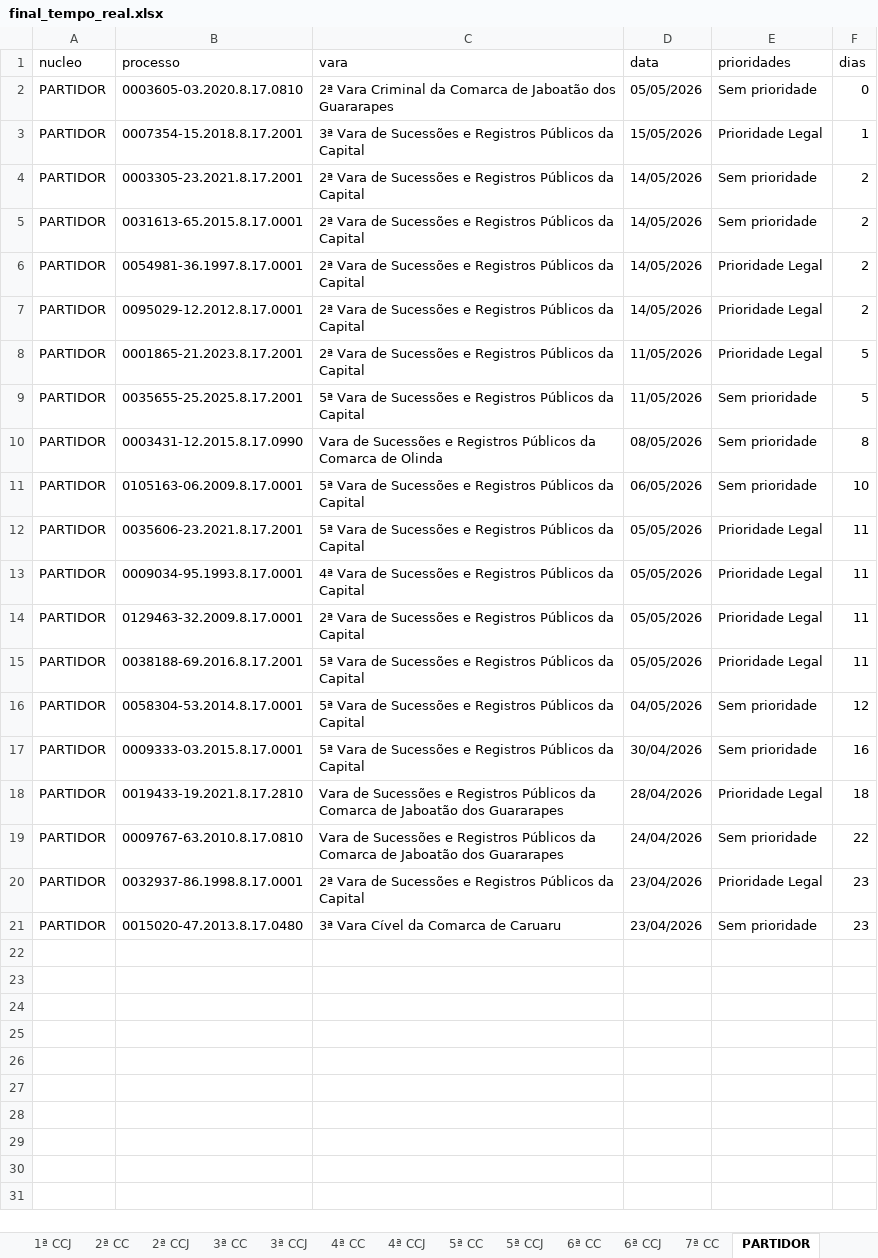
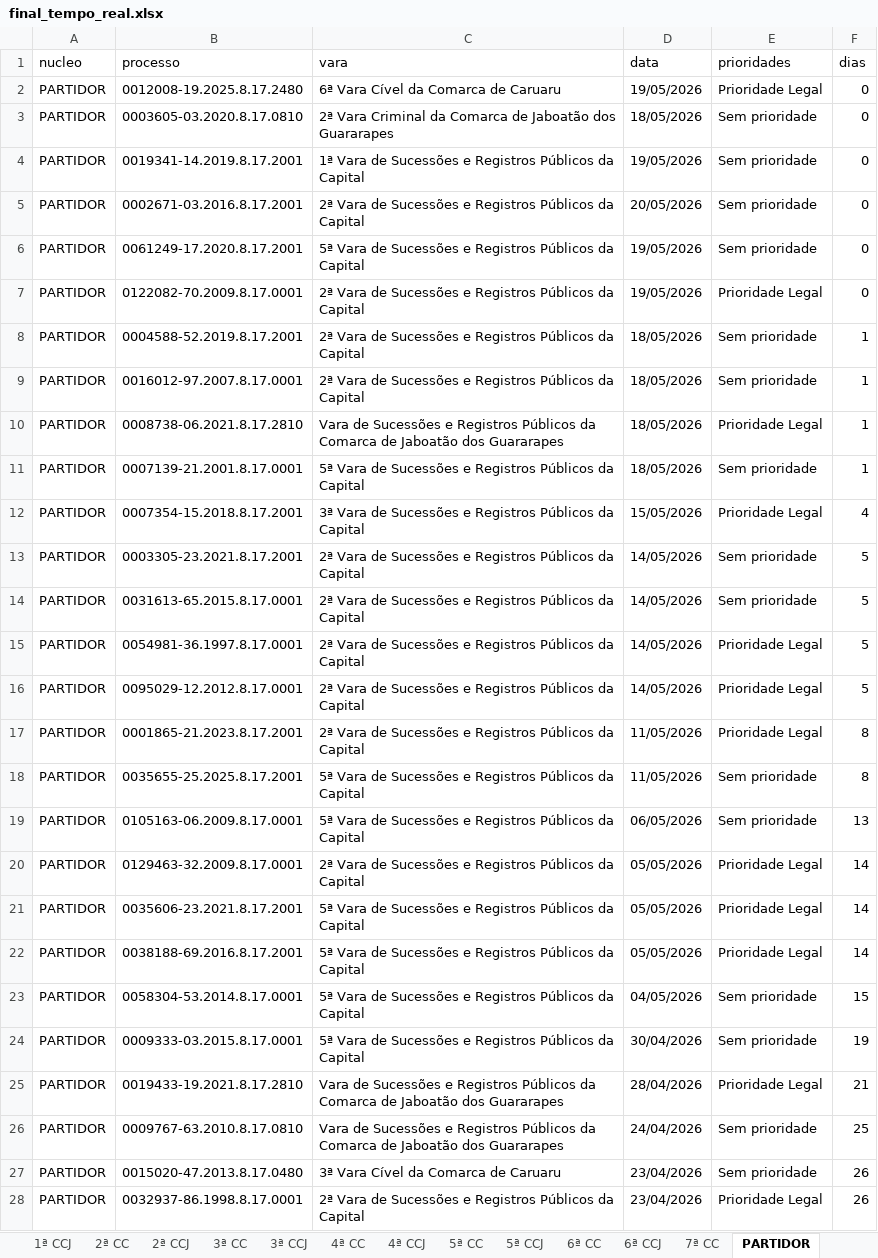
Before and after one commit to Fasri/Pipeline_tjpe_contado, an Excel workbook: data_transform/final_tempo_real.xlsx, sheet PARTIDOR, drawn as a sheet; values as stored, in another font and other column widths than the file's, no borders; removed rows and columns are numbered as before the commit, all else as after; the diff names each change by its address in the sheet, - before the commit and + after, or states it on an @@ line.

```diff
--- a/data_transform/final_tempo_real.xlsx (sheet PARTIDOR)
+++ b/data_transform/final_tempo_real.xlsx (sheet PARTIDOR)
+row 2: PARTIDOR | 0012008-19.2025.8.17.2480 | 6ª Vara Cível da Comarca de Caruaru | 19/05/2026 | Prioridade Legal | 0
-D3 (data): 05/05/2026
+D3 (data): 18/05/2026
+row 4: PARTIDOR | 0019341-14.2019.8.17.2001 | 1ª Vara de Sucessões e Registros Públicos da Capital | 19/05/2026 | Sem prioridade | 0
+row 5: PARTIDOR | 0002671-03.2016.8.17.2001 | 2ª Vara de Sucessões e Registros Públicos da Capital | 20/05/2026 | Sem prioridade | 0
+row 6: PARTIDOR | 0061249-17.2020.8.17.2001 | 5ª Vara de Sucessões e Registros Públicos da Capital | 19/05/2026 | Sem prioridade | 0
+row 7: PARTIDOR | 0122082-70.2009.8.17.0001 | 2ª Vara de Sucessões e Registros Públicos da Capital | 19/05/2026 | Prioridade Legal | 0
+row 8: PARTIDOR | 0004588-52.2019.8.17.2001 | 2ª Vara de Sucessões e Registros Públicos da Capital | 18/05/2026 | Sem prioridade | 1
+row 9: PARTIDOR | 0016012-97.2007.8.17.0001 | 2ª Vara de Sucessões e Registros Públicos da Capital | 18/05/2026 | Sem prioridade | 1
+row 10: PARTIDOR | 0008738-06.2021.8.17.2810 | Vara de Sucessões e Registros Públicos da Comarca de Jaboatão dos Guararapes | 18/05/2026 | Prioridade Legal | 1
+row 11: PARTIDOR | 0007139-21.2001.8.17.0001 | 5ª Vara de Sucessões e Registros Públicos da Capital | 18/05/2026 | Sem prioridade | 1
-F12 (dias): 1
+F12 (dias): 4
-F13:F16 (dias): 2
+F13:F16 (dias): 5
-F17:F18 (dias): 5
+F17:F18 (dias): 8
-row 10: PARTIDOR | 0003431-12.2015.8.17.0990 | Vara de Sucessões e Registros Públicos da Comarca de Olinda | 08/05/2026 | Sem prioridade | 8
-F19 (dias): 10
+F19 (dias): 13
-row 12: PARTIDOR | 0035606-23.2021.8.17.2001 | 5ª Vara de Sucessões e Registros Públicos da Capital | 05/05/2026 | Prioridade Legal | 11
-row 13: PARTIDOR | 0009034-95.1993.8.17.0001 | 4ª Vara de Sucessões e Registros Públicos da Capital | 05/05/2026 | Prioridade Legal | 11
-F20 (dias): 11
+F20 (dias): 14
+row 21: PARTIDOR | 0035606-23.2021.8.17.2001 | 5ª Vara de Sucessões e Registros Públicos da Capital | 05/05/2026 | Prioridade Legal | 14
-F22 (dias): 11
+F22 (dias): 14
-F23 (dias): 12
+F23 (dias): 15
-F24 (dias): 16
+F24 (dias): 19
-F25 (dias): 18
+F25 (dias): 21
-F26 (dias): 22
+F26 (dias): 25
-row 20: PARTIDOR | 0032937-86.1998.8.17.0001 | 2ª Vara de Sucessões e Registros Públicos da Capital | 23/04/2026 | Prioridade Legal | 23
-F27 (dias): 23
+F27 (dias): 26
+row 28: PARTIDOR | 0032937-86.1998.8.17.0001 | 2ª Vara de Sucessões e Registros Públicos da Capital | 23/04/2026 | Prioridade Legal | 26
```
Also changed, not shown: sheet CONSOLIDADO, sheet 1ª CC, sheet 5ª CC, sheet 1ª CCJ, sheet 3ª CC, sheet 2ª CCJ, 9 more sheets, data_transform/Consolidado.xlsx, data_transform/quantidade_processos.xlsx, 28 other files.
